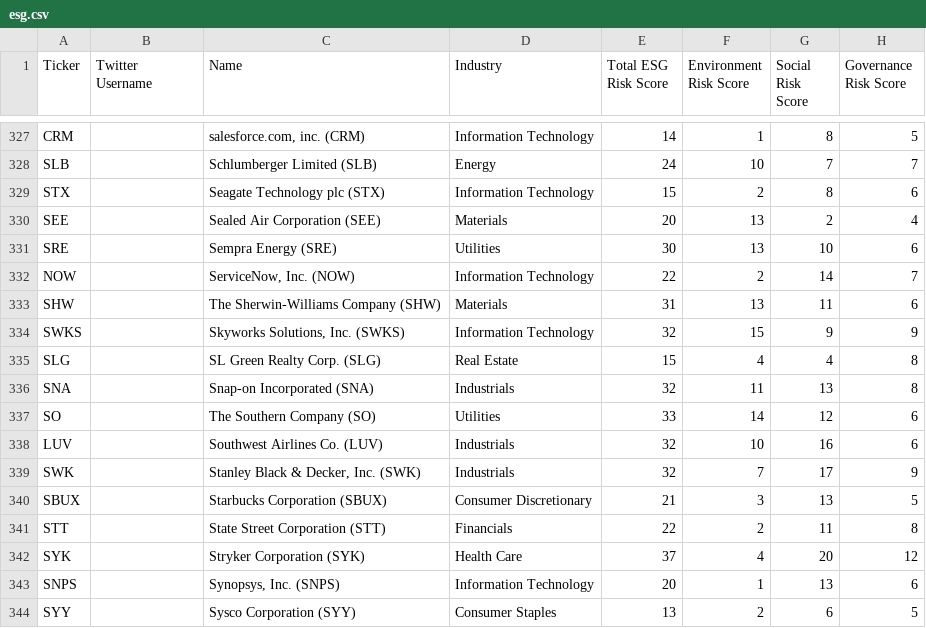
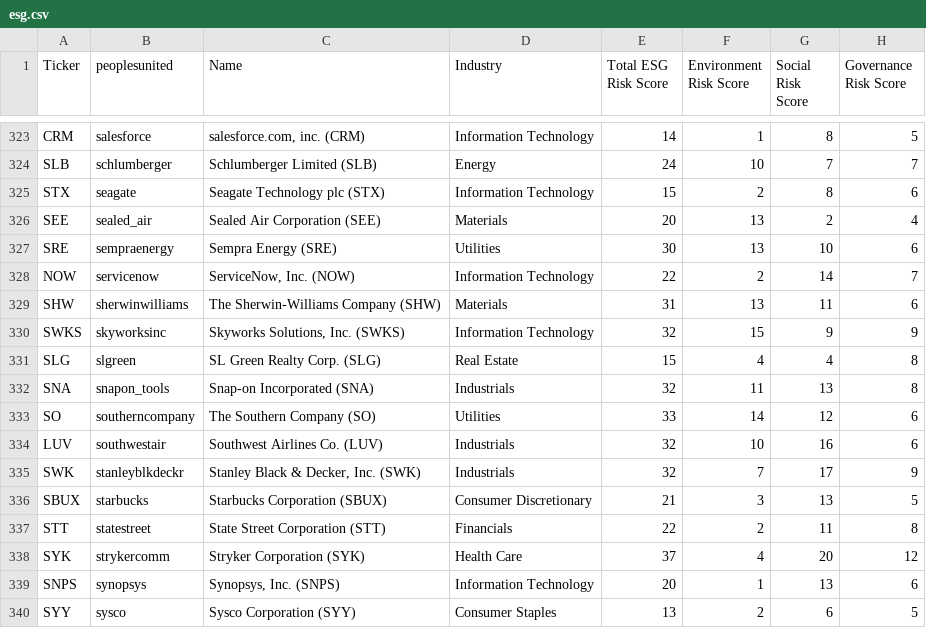
Before and after one commit to henrystoll/p-nlp, a CSV file: esg.csv, drawn as a sheet; only a part is shown, gaps mark what is left out; addresses are those after the commit; the diff covers the shown part only; the diff names each change by its address in the sheet, - before the commit and + after, or states it on an @@ line.

```diff
--- a/esg.csv
+++ b/esg.csv
-B1: Twitter Username
+B1: peoplesunited
-B323 (peoplesunited): (empty)
+B323 (peoplesunited): salesforce
-B324 (peoplesunited): (empty)
+B324 (peoplesunited): schlumberger
-B325 (peoplesunited): (empty)
+B325 (peoplesunited): seagate
-B326 (peoplesunited): (empty)
+B326 (peoplesunited): sealed_air
-B327 (peoplesunited): (empty)
+B327 (peoplesunited): sempraenergy
-B328 (peoplesunited): (empty)
+B328 (peoplesunited): servicenow
-B329 (peoplesunited): (empty)
+B329 (peoplesunited): sherwinwilliams
-B330 (peoplesunited): (empty)
+B330 (peoplesunited): skyworksinc
-B331 (peoplesunited): (empty)
+B331 (peoplesunited): slgreen
-B332 (peoplesunited): (empty)
+B332 (peoplesunited): snapon_tools
-B333 (peoplesunited): (empty)
+B333 (peoplesunited): southerncompany
-B334 (peoplesunited): (empty)
+B334 (peoplesunited): southwestair
-B335 (peoplesunited): (empty)
+B335 (peoplesunited): stanleyblkdeckr
-B336 (peoplesunited): (empty)
+B336 (peoplesunited): starbucks
-B337 (peoplesunited): (empty)
+B337 (peoplesunited): statestreet
-B338 (peoplesunited): (empty)
+B338 (peoplesunited): strykercomm
-B339 (peoplesunited): (empty)
+B339 (peoplesunited): synopsys
-B340 (peoplesunited): (empty)
+B340 (peoplesunited): sysco
```
Also changed, not shown: 4 removed rows and 50 edited cells elsewhere in this file.
